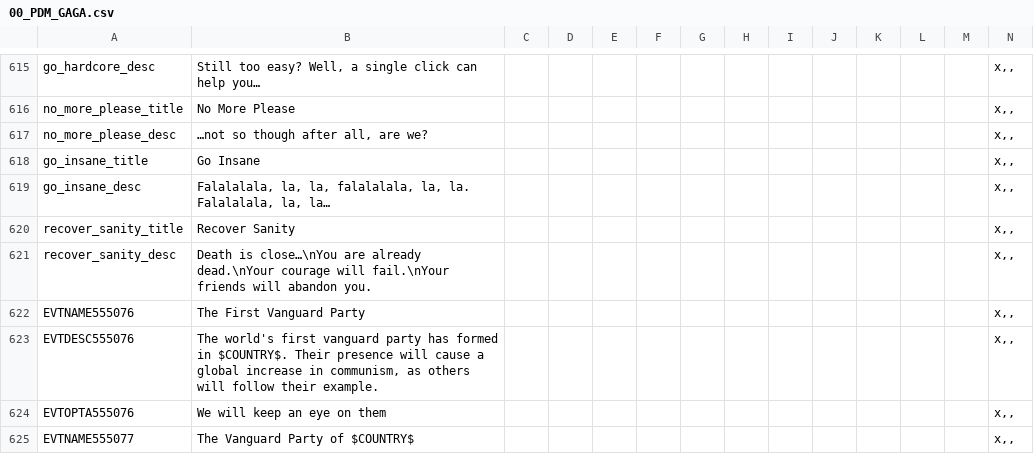
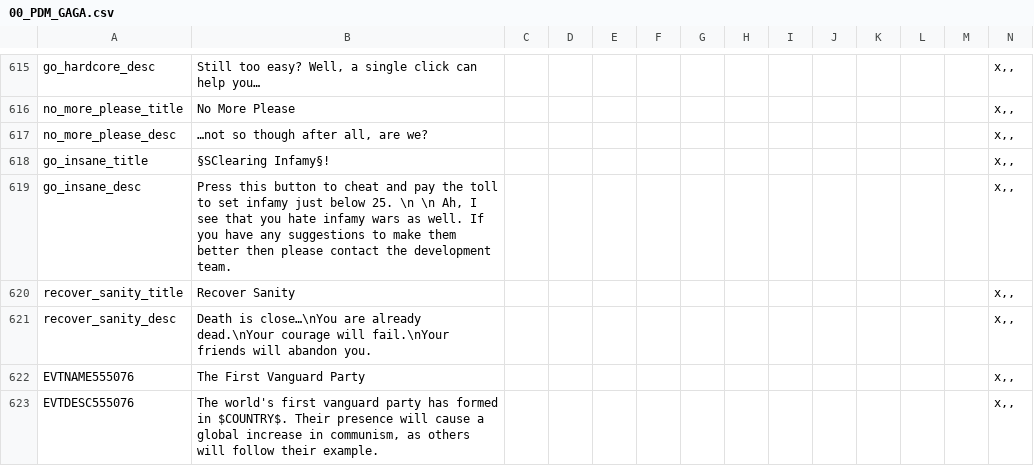
Before and after one commit to TheDeNuke/Divergences-of-Darkness-Rework-Public, a CSV file: Divergences of Darkness Fan Fork/localisation/00_PDM_GAGA.csv, drawn as a sheet; only a part is shown, gaps mark what is left out; the shorter side is filled out with more unchanged rows.

```diff
--- a/Divergences of Darkness Fan Fork/localisation/00_PDM_GAGA.csv
+++ b/Divergences of Darkness Fan Fork/localisation/00_PDM_GAGA.csv
@@ -617,4 +617,4 @@ no_more_please_title;No More Please;;;;;;;;;;;;x,,
 no_more_please_desc;…not so though after all, are we?;;;;;;;;;;;;x,,
-go_insane_title;Go Insane;;;;;;;;;;;;x,,
-go_insane_desc;Falalalala, la, la, falalalala, la, la. Falalalala, la, la…;;;;;;;;;;;;x,,
+go_insane_title;§SClearing Infamy§!;;;;;;;;;;;;x,,
+go_insane_desc;Press this button to cheat and pay the toll to set infamy just below 25. \n \n Ah, I see that you hate infamy wars as well. If you have any suggestions to make them better then please contact the development team.;;;;;;;;;;;;x,,
 recover_sanity_title;Recover Sanity;;;;;;;;;;;;x,,
```
Also changed, not shown: 23 other files.
